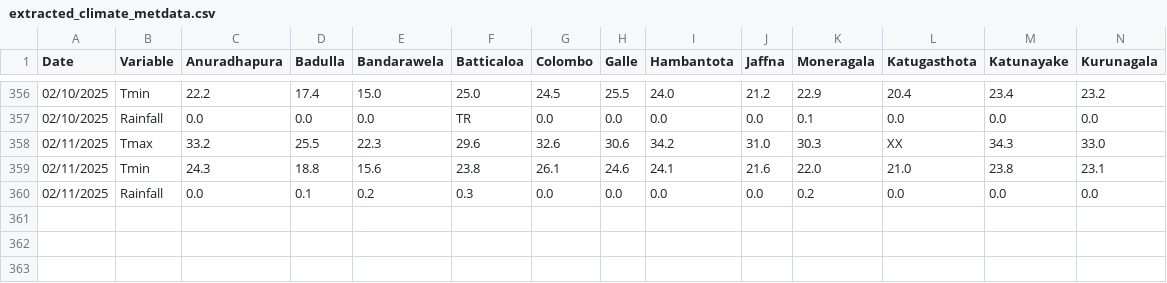
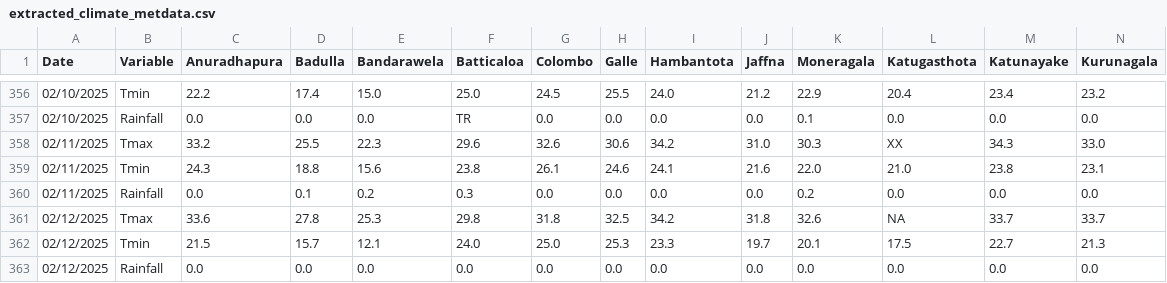
Before and after one commit to Metdata04/download_metdata, a CSV file: extracted_data/extracted_climate_metdata.csv, drawn as a sheet; only a part is shown, gaps mark what is left out; rows hold the shown columns only; the diff names each change by its address in the sheet, - before the commit and + after, or states it on an @@ line.

Commit message:
Extracted data from climate update PDF

```diff
--- a/extracted_data/extracted_climate_metdata.csv
+++ b/extracted_data/extracted_climate_metdata.csv
+row 361: 02/12/2025 | Tmax | 33.6 | 27.8 | 25.3 | 29.8 | 31.8 | 32.5 | 34.2 | 31.8 | 32.6 | NA | 33.7 | 33.7
+row 362: 02/12/2025 | Tmin | 21.5 | 15.7 | 12.1 | 24.0 | 25.0 | 25.3 | 23.3 | 19.7 | 20.1 | 17.5 | 22.7 | 21.3
+row 363: 02/12/2025 | Rainfall | 0.0 | 0.0 | 0.0 | 0.0 | 0.0 | 0.0 | 0.0 | 0.0 | 0.0 | 0.0 | 0.0 | 0.0
```
